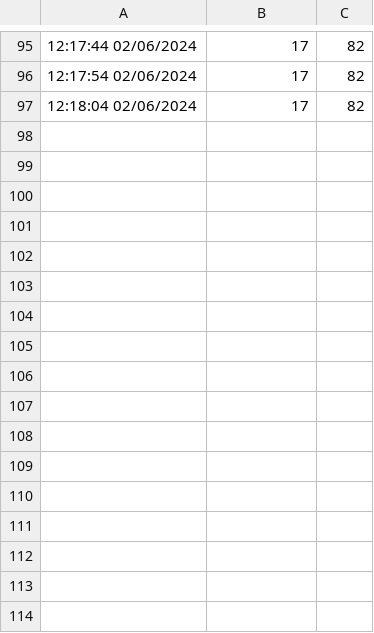
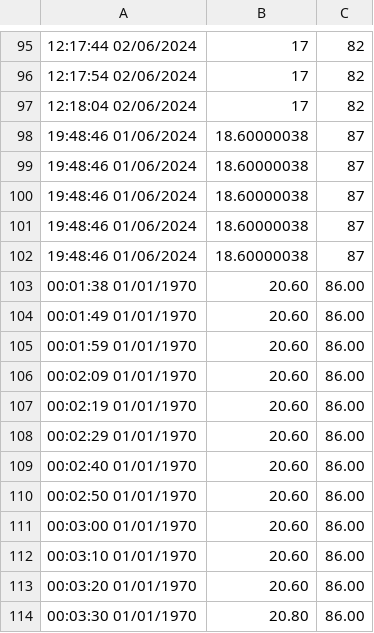
Before and after one commit to cyberdebb/estacao_meteorologica, a CSV file: esp_to_wifi/dht_temp_WIFI/dados_sensor.csv, drawn as a sheet; only a part is shown, gaps mark what is left out.

```diff
--- a/esp_to_wifi/dht_temp_WIFI/dados_sensor.csv
+++ b/esp_to_wifi/dht_temp_WIFI/dados_sensor.csv
@@ -97 +97,18 @@
 12:18:04 02/06/2024, 17, 82
+19:48:46 01/06/2024, 18.60000038, 87
+19:48:46 01/06/2024, 18.60000038, 87
+19:48:46 01/06/2024, 18.60000038, 87
+19:48:46 01/06/2024, 18.60000038, 87
+19:48:46 01/06/2024, 18.60000038, 87
+00:01:38 01/01/1970, 20.60, 86.00
+00:01:49 01/01/1970, 20.60, 86.00
+00:01:59 01/01/1970, 20.60, 86.00
+00:02:09 01/01/1970, 20.60, 86.00
+00:02:19 01/01/1970, 20.60, 86.00
+00:02:29 01/01/1970, 20.60, 86.00
+00:02:40 01/01/1970, 20.60, 86.00
+00:02:50 01/01/1970, 20.60, 86.00
+00:03:00 01/01/1970, 20.60, 86.00
+00:03:10 01/01/1970, 20.60, 86.00
+00:03:20 01/01/1970, 20.60, 86.00
+00:03:30 01/01/1970, 20.80, 86.00
```
Also changed, not shown: 5 other files.
